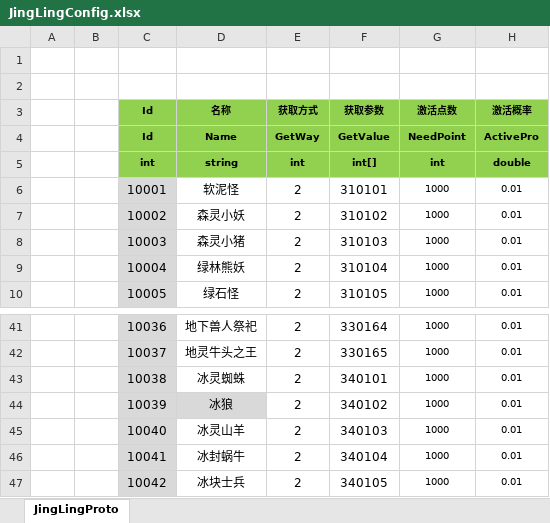
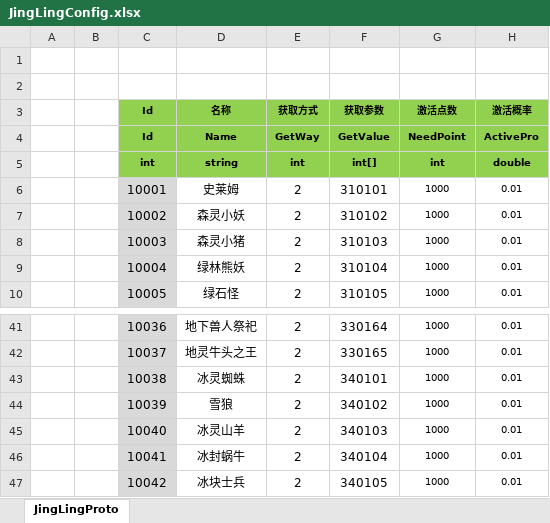
Before and after one commit to csyinghuochong/mengjing, an Excel workbook: Unity/Assets/Config/Excel/JingLingConfig.xlsx, sheet JingLingProto, drawn as a sheet; only a part is shown, gaps mark what is left out; values as stored, in another font and other column widths than the file's, no borders; the diff names each change by its address in the sheet, - before the commit and + after, or states it on an @@ line.

```diff
--- a/Unity/Assets/Config/Excel/JingLingConfig.xlsx (sheet JingLingProto)
+++ b/Unity/Assets/Config/Excel/JingLingConfig.xlsx (sheet JingLingProto)
-D6 (名称): 软泥怪
+D6 (名称): 史莱姆
-D44 (名称): 冰狼
+D44 (名称): 雪狼
-D44 fill: #D9D9D9
+D44 fill: none
```
Also changed, not shown: 7 other files.
